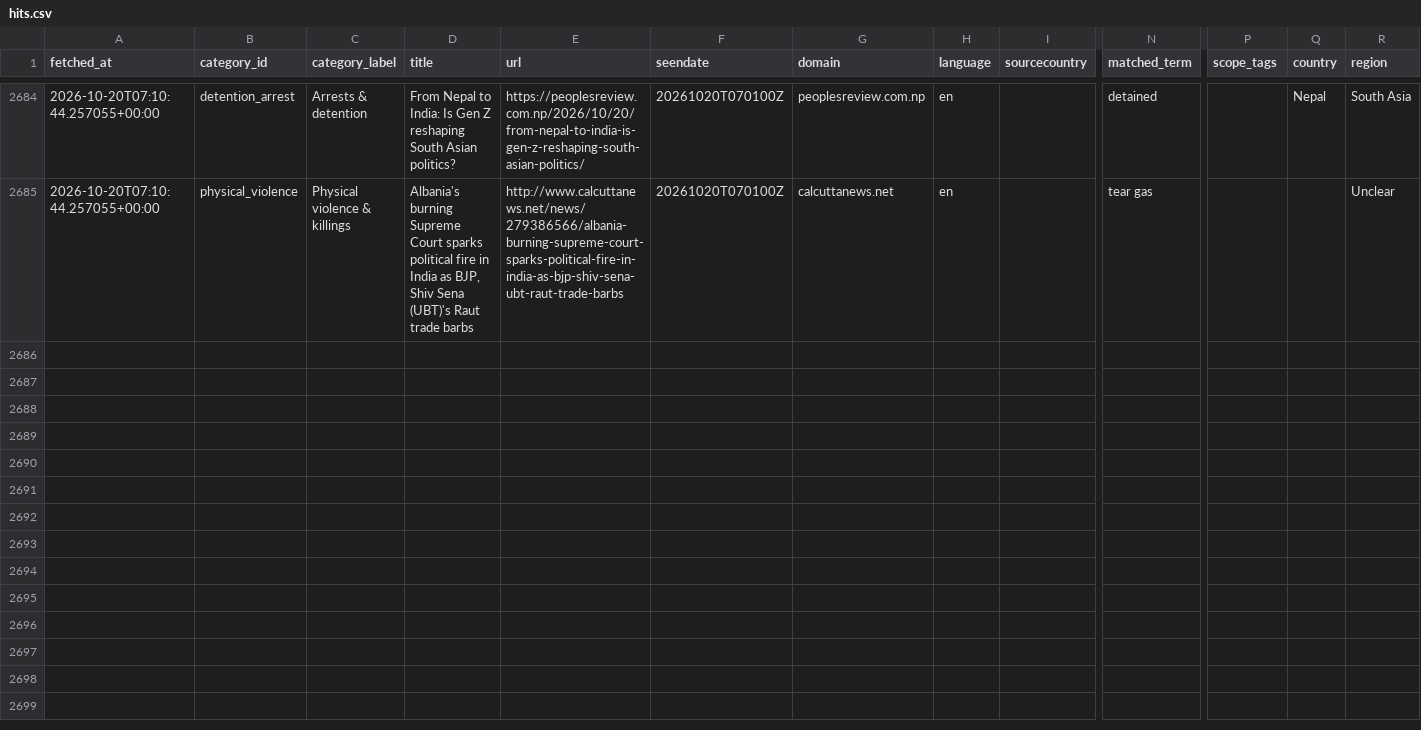
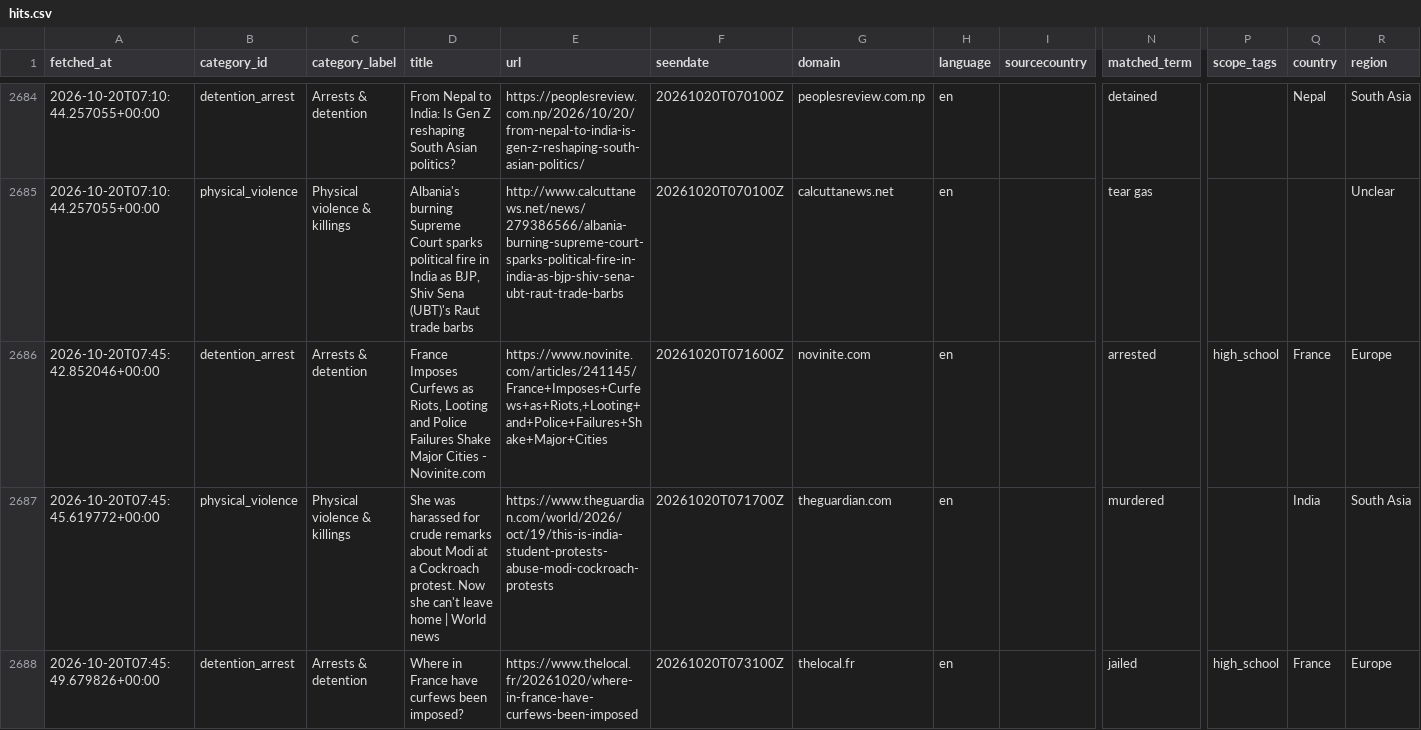
Before and after one commit to 9g98gyb746-gif/Student-Activism-Monitor, a CSV file: data/hits.csv, drawn as a sheet; only a part is shown, gaps mark what is left out; rows hold the shown columns only; the diff covers the shown part only; the diff names each change by its address in the sheet, - before the commit and + after, or states it on an @@ line.

```diff
--- a/data/hits.csv
+++ b/data/hits.csv
+row 2686: 2026-10-20T07:45:42.852046+00:00 | detention_arrest | Arrests & detention | France Imposes Curfews as Riots, Looting and Police Failures Shake Major Cities - Novinite.com | https://www.novinite.com/articles/241145/France+Imposes+Curfews+as+Riots,+Looting+and+Police+Failures+Shake+Major+Cities | 20261020T071600Z | novinite.com | en |  | arrested | high_school | France | Europe
+row 2687: 2026-10-20T07:45:45.619772+00:00 | physical_violence | Physical violence & killings | She was harassed for crude remarks about Modi at a Cockroach protest. Now she can't leave home | World news | https://www.theguardian.com/world/2026/oct/19/this-is-india-student-protests-abuse-modi-cockroach-protests | 20261020T071700Z | theguardian.com | en |  | murdered |  | India | South Asia
+row 2688: 2026-10-20T07:45:49.679826+00:00 | detention_arrest | Arrests & detention | Where in France have curfews been imposed? | https://www.thelocal.fr/20261020/where-in-france-have-curfews-been-imposed | 20261020T073100Z | thelocal.fr | en |  | jailed | high_school | France | Europe
```
Also changed, not shown: 3 added rows elsewhere in this file, 2 other files.
